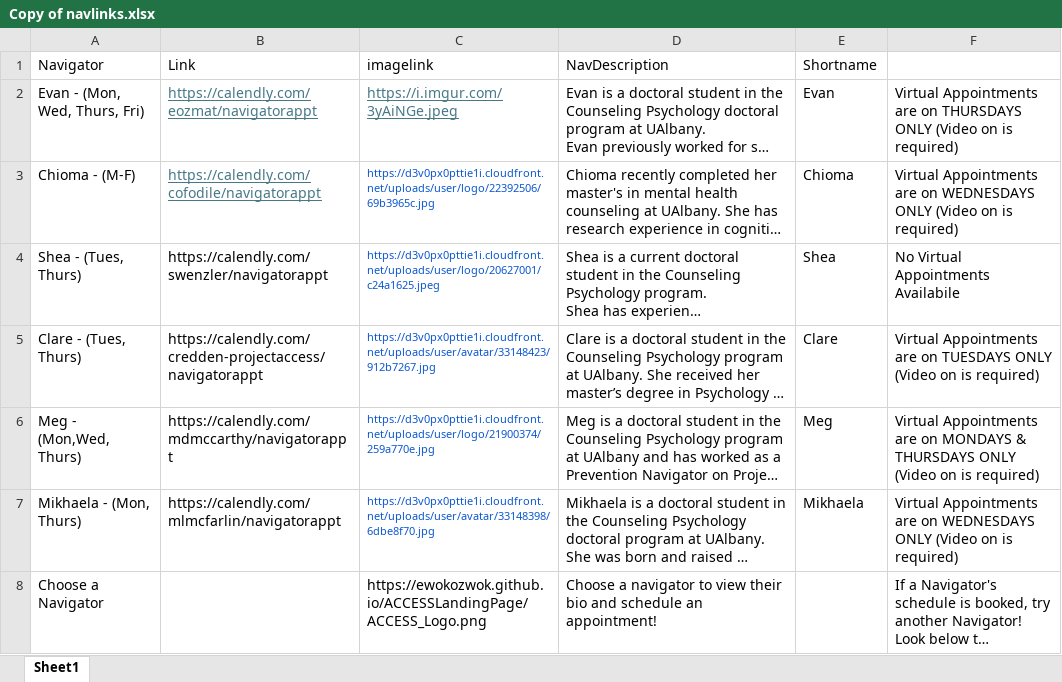
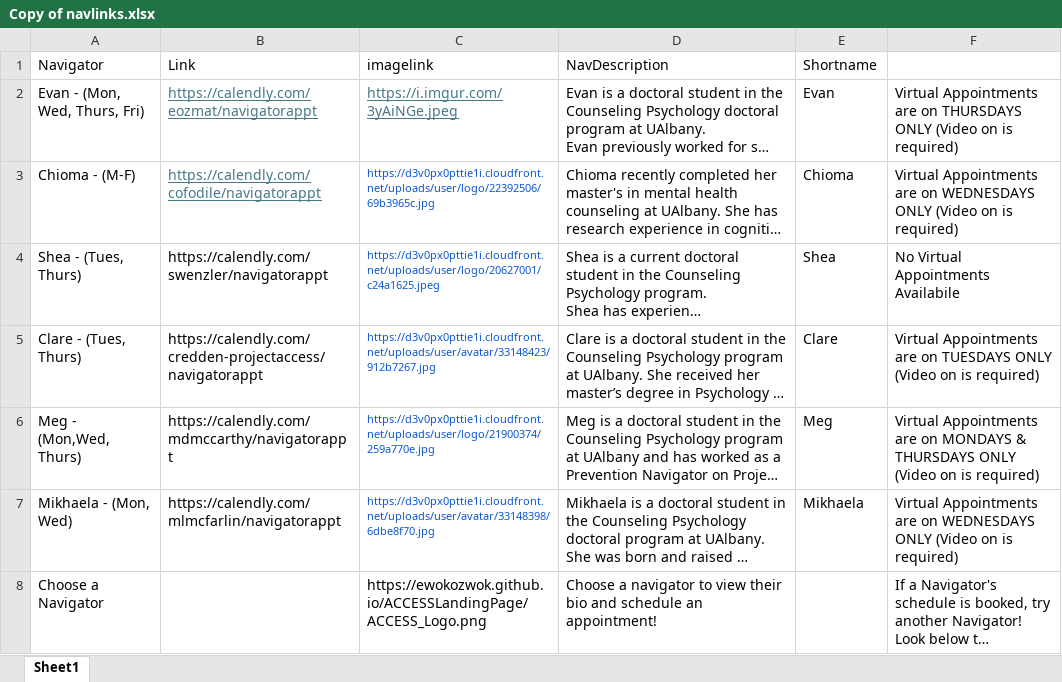
Before and after one commit to UAlbanyProjectACCESS/ACCESSLandingPage, an Excel workbook: data-raw/Copy of navlinks.xlsx, sheet Sheet1, drawn as a sheet; long unchanged cells end in …; values as stored, in another font and other column widths than the file's, no borders; the diff names each change by its address in the sheet, - before the commit and + after, or states it on an @@ line.

```diff
--- a/data-raw/Copy of navlinks.xlsx (sheet Sheet1)
+++ b/data-raw/Copy of navlinks.xlsx (sheet Sheet1)
-A7 (Navigator): Mikhaela - (Mon, Thurs)
+A7 (Navigator): Mikhaela - (Mon, Wed)
```
Also changed, not shown: 2 other files.
